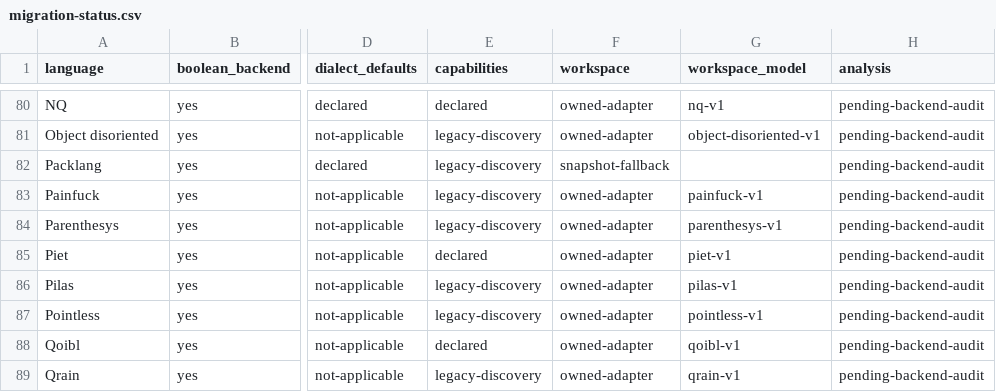
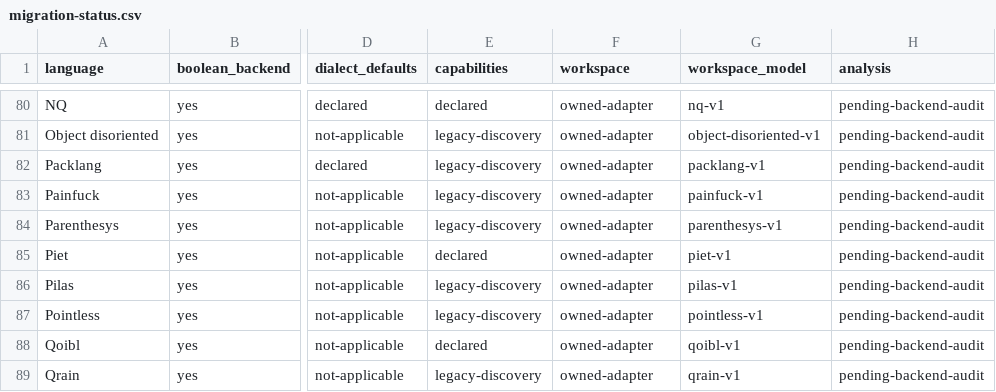
Before and after one commit to bangyen/esolangs, a CSV file: docs/migration-status.csv, drawn as a sheet; only a part is shown, gaps mark what is left out; the diff names each change by its address in the sheet, - before the commit and + after, or states it on an @@ line.

Commit message:
Declare Packlang logical workspace independently of cycle serialization
Capture frame package/function names, statement cursors, unordered numeric
stores, results, typed suspended expressions and pending return values through
packlang-v1. Preserve input progress and successful-read counts; exclude the
read-only program fingerprint. Freeze expression DAGs iteratively with explicit
constructor metadata rather than repr, without invoking native frame keys.

Keep native transitions, cycle serialization, generators, size pins, Size
anchors and every registered proof bound, arity and exactness flag unchanged.
All five existing execution/workspace formula cases pass (3.01 s). Independent
numeric/semantic projection agrees across 455 runs and 25129 commands: 454
complete Boolean/native runs plus the existing cat's 1000-command EOF window.
Answers, native array/callable output and literal payload bits are checked;
new resource totals never exceed old ones. Three projection faults are caught.

Extend the existing callee-IO witness: poison frame keys, cycle snapshots and
program fingerprints, check suspended calls and returns, preserve captures,
permute stores, and encode expressions 5000 levels deep with stable hashes.
All 59 owned interpreter tests pass; shared capture with cycle keys disabled
also passes. No additional test cases or relaxed verification limits.

Native AST is unchanged after removing accounting-only imports and hook.
All 2398 corpus traces match; 2196 halt cleanly within 400 commands. Throughput
ratio is 1.001677; 40 injected output faults are detected. Fingerprint the wheel
and check actual native, bounded and isolated output on Python 3.12-3.15.
Run just test before committing.

Refresh all 117 declaration rows: 114 semantic adapters, three snapshot
fallbacks. Broader migration, storage-policy and acceptance work remains open.

```diff
--- a/docs/migration-status.csv
+++ b/docs/migration-status.csv
-F82 (workspace): snapshot-fallback
+F82 (workspace): owned-adapter
-G82 (workspace_model): (empty)
+G82 (workspace_model): packlang-v1
```
Also changed, not shown: 4 other files.
